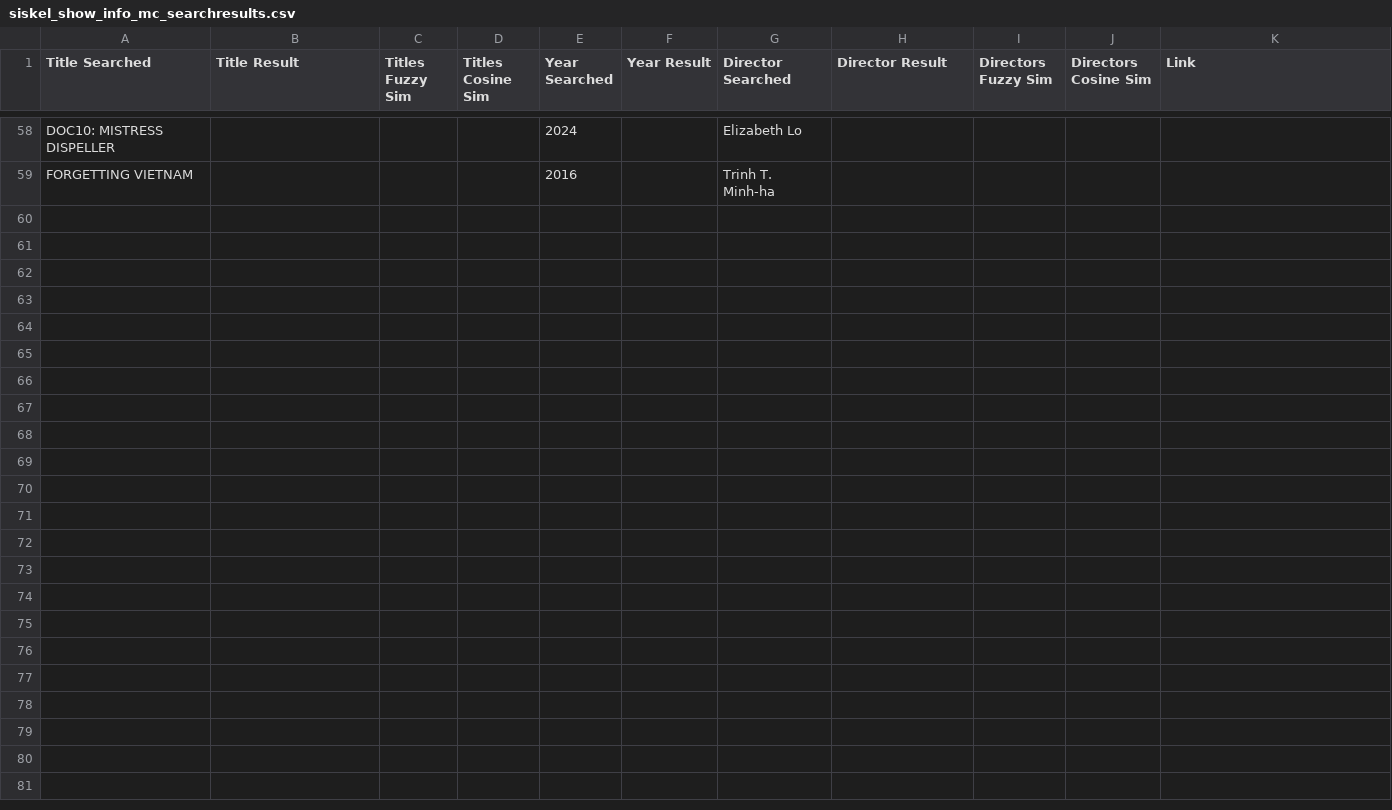
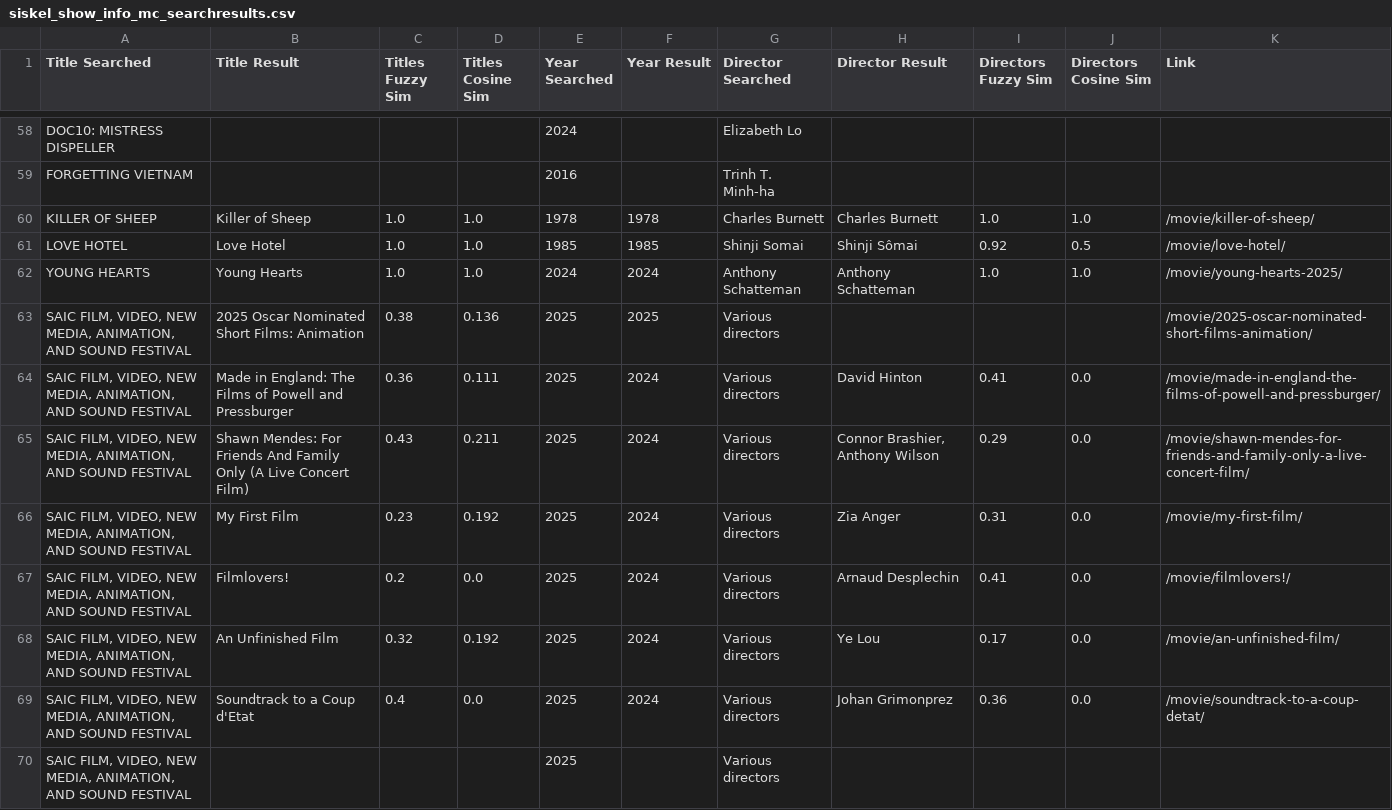
Before and after one commit to maxruther/Movie-List-Madness, a CSV file: data/csv/siskel/mc_scrape/siskel_show_info_mc_searchresults.csv, drawn as a sheet; only a part is shown, gaps mark what is left out; the diff names each change by its address in the sheet, - before the commit and + after, or states it on an @@ line.

```diff
--- a/data/csv/siskel/mc_scrape/siskel_show_info_mc_searchresults.csv
+++ b/data/csv/siskel/mc_scrape/siskel_show_info_mc_searchresults.csv
+row 60: KILLER OF SHEEP | Killer of Sheep | 1.0 | 1.0 | 1978 | 1978 | Charles Burnett | Charles Burnett | 1.0 | 1.0 | /movie/killer-of-sheep/
+row 61: LOVE HOTEL | Love Hotel | 1.0 | 1.0 | 1985 | 1985 | Shinji Somai | Shinji Sômai | 0.92 | 0.5 | /movie/love-hotel/
+row 62: YOUNG HEARTS | Young Hearts | 1.0 | 1.0 | 2024 | 2024 | Anthony Schatteman | Anthony Schatteman | 1.0 | 1.0 | /movie/young-hearts-2025/
+row 63: SAIC FILM, VIDEO, NEW MEDIA, ANIMATION, AND SOUND FESTIVAL | 2025 Oscar Nominated Short Films: Animation | 0.38 | 0.136 | 2025 | 2025 | Various directors |  |  |  | /movie/2025-oscar-nominated-short-films-animation/
+row 64: SAIC FILM, VIDEO, NEW MEDIA, ANIMATION, AND SOUND FESTIVAL | Made in England: The Films of Powell and Pressburger | 0.36 | 0.111 | 2025 | 2024 | Various directors | David Hinton | 0.41 | 0.0 | /movie/made-in-england-the-films-of-powell-and-pressburger/
+row 65: SAIC FILM, VIDEO, NEW MEDIA, ANIMATION, AND SOUND FESTIVAL | Shawn Mendes: For Friends And Family Only (A Live Concert Film) | 0.43 | 0.211 | 2025 | 2024 | Various directors | Connor Brashier, Anthony Wilson | 0.29 | 0.0 | /movie/shawn-mendes-for-friends-and-family-only-a-live-concert-film/
+row 66: SAIC FILM, VIDEO, NEW MEDIA, ANIMATION, AND SOUND FESTIVAL | My First Film | 0.23 | 0.192 | 2025 | 2024 | Various directors | Zia Anger | 0.31 | 0.0 | /movie/my-first-film/
+row 67: SAIC FILM, VIDEO, NEW MEDIA, ANIMATION, AND SOUND FESTIVAL | Filmlovers! | 0.2 | 0.0 | 2025 | 2024 | Various directors | Arnaud Desplechin | 0.41 | 0.0 | /movie/filmlovers!/
+row 68: SAIC FILM, VIDEO, NEW MEDIA, ANIMATION, AND SOUND FESTIVAL | An Unfinished Film | 0.32 | 0.192 | 2025 | 2024 | Various directors | Ye Lou | 0.17 | 0.0 | /movie/an-unfinished-film/
+row 69: SAIC FILM, VIDEO, NEW MEDIA, ANIMATION, AND SOUND FESTIVAL | Soundtrack to a Coup d'Etat | 0.4 | 0.0 | 2025 | 2024 | Various directors | Johan Grimonprez | 0.36 | 0.0 | /movie/soundtrack-to-a-coup-detat/
+row 70: SAIC FILM, VIDEO, NEW MEDIA, ANIMATION, AND SOUND FESTIVAL |  |  |  | 2025 |  | Various directors
```
Also changed, not shown: data/csv/musicbox/musicbox_show_info.csv, data/csv/musicbox/musicbox_showtimes.csv, 37 other files.
